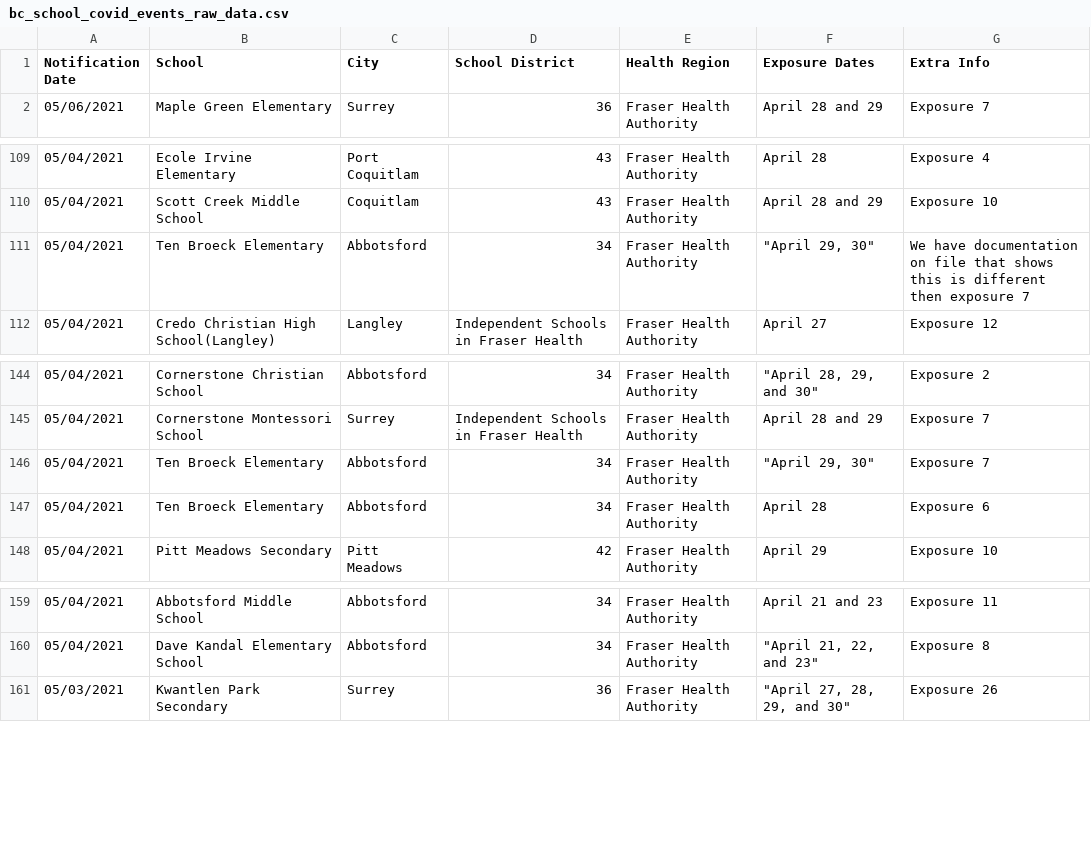
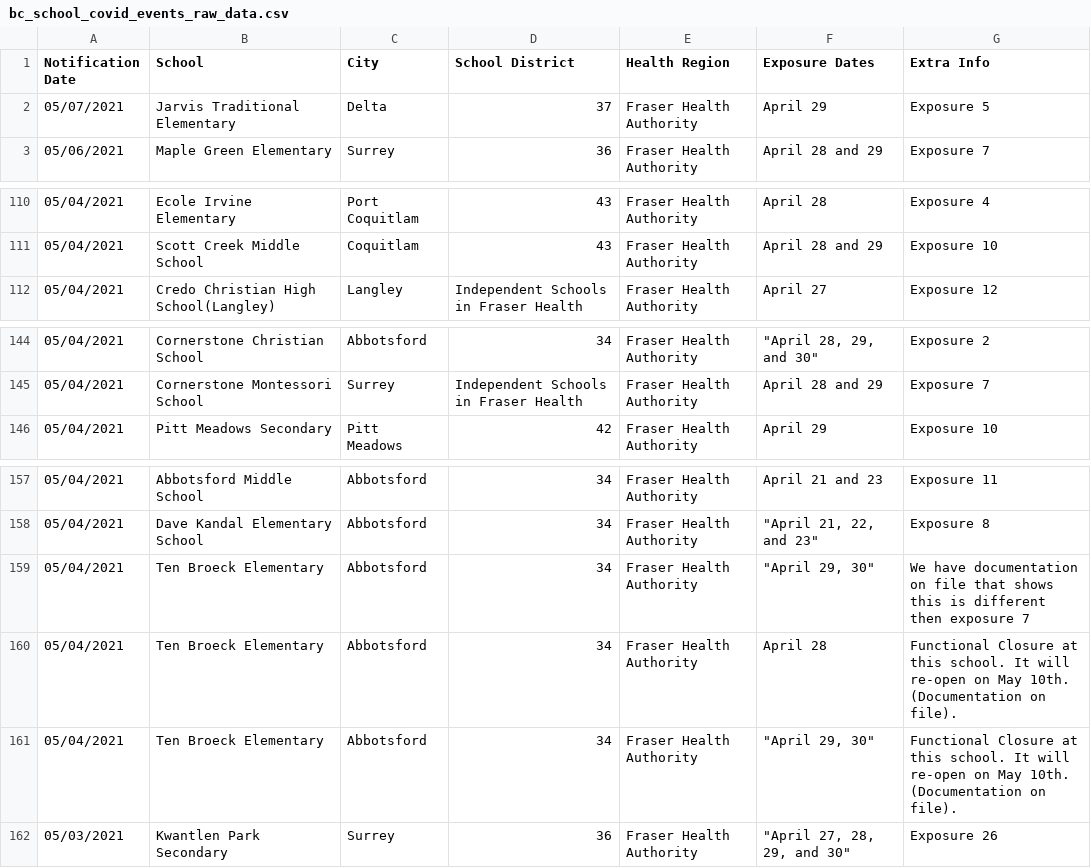
Before and after one commit to spod/bcschoolscoviddata, a CSV file: data/bc_school_covid_events_raw_data.csv, drawn as a sheet; only a part is shown, gaps mark what is left out.

```diff
--- a/data/bc_school_covid_events_raw_data.csv
+++ b/data/bc_school_covid_events_raw_data.csv
@@ -1,2 +1,3 @@
 Notification Date,School,City,School District,Health Region,Exposure Dates,Extra Info
+05/07/2021,Jarvis Traditional Elementary,Delta,37,Fraser Health Authority,April 29,Exposure 5
 05/06/2021,Maple Green Elementary,Surrey,36,Fraser Health Authority,April 28 and 29,Exposure 7
@@ -110,3 +111,2 @@ Notification Date,School,City,School District,Health Region,Exposure Dates,Extra
 05/04/2021,Scott Creek Middle School,Coquitlam,43,Fraser Health Authority,April 28 and 29,Exposure 10
-05/04/2021,Ten Broeck Elementary,Abbotsford,34,Fraser Health Authority,"""April 29, 30""",We have documentation on file that shows this is different then exposure 7
 05/04/2021,Credo Christian High School(Langley),Langley,Independent Schools in Fraser Health,Fraser Health Authority,April 27,Exposure 12
@@ -145,4 +145,2 @@ Notification Date,School,City,School District,Health Region,Exposure Dates,Extra
 05/04/2021,Cornerstone Montessori School,Surrey,Independent Schools in Fraser Health,Fraser Health Authority,April 28 and 29,Exposure 7
-05/04/2021,Ten Broeck Elementary,Abbotsford,34,Fraser Health Authority,"""April 29, 30""",Exposure 7
-05/04/2021,Ten Broeck Elementary,Abbotsford,34,Fraser Health Authority,April 28,Exposure 6
 05/04/2021,Pitt Meadows Secondary,Pitt Meadows,42,Fraser Health Authority,April 29,Exposure 10
@@ -160,2 +158,5 @@ Notification Date,School,City,School District,Health Region,Exposure Dates,Extra
 05/04/2021,Dave Kandal Elementary School,Abbotsford,34,Fraser Health Authority,"""April 21, 22, and 23""",Exposure 8
+05/04/2021,Ten Broeck Elementary,Abbotsford,34,Fraser Health Authority,"""April 29, 30""",We have documentation on file that shows this is different then exposure 7
+05/04/2021,Ten Broeck Elementary,Abbotsford,34,Fraser Health Authority,April 28,Functional Closure at this school. It will re-open on May 10th. (Documentation on file).
+05/04/2021,Ten Broeck Elementary,Abbotsford,34,Fraser Health Authority,"""April 29, 30""",Functional Closure at this school. It will re-open on May 10th. (Documentation on file).
 05/03/2021,Kwantlen Park Secondary,Surrey,36,Fraser Health Authority,"""April 27, 28, 29, and 30""",Exposure 26
```
Also changed, not shown: data/leaderboard.csv, data/raw_data.csv.
